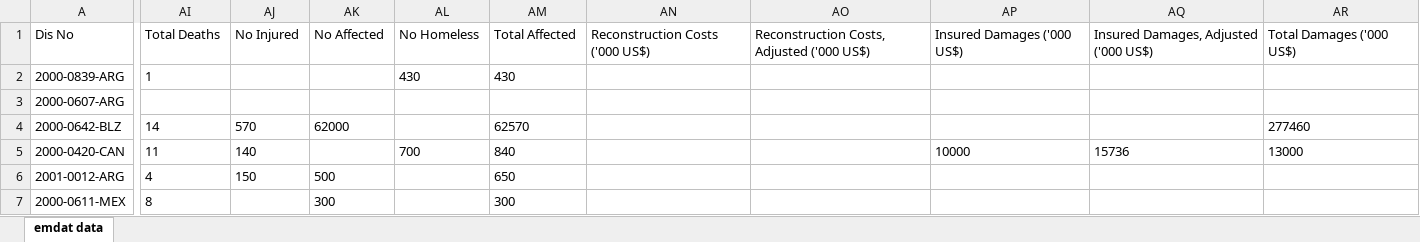
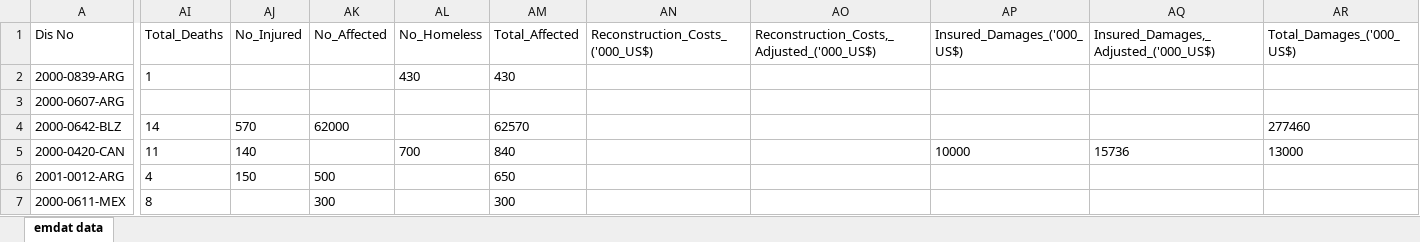
Before and after one commit to GEA960/ITBA-3207_TeamTyphoonAnalysts, an Excel workbook: Data Sets Coding Analysis/2000-2022-emdat_public_2022_04_24_query_uid-XuKaJG.xlsx, sheet emdat data, drawn as a sheet; only a part is shown, gaps mark what is left out; values as stored, in another font and other column widths than the file's, no borders; the diff covers the shown part only; the diff names each change by its address in the sheet, - before the commit and + after, or states it on an @@ line.

Commit message:
Started the 'a6. Statistical Overview and Correlation Analysis of the featured X variables' and removed the spaces on the csv file and all other variable names on codes

```diff
--- a/Data Sets Coding Analysis/2000-2022-emdat_public_2022_04_24_query_uid-XuKaJG.xlsx (sheet emdat data)
+++ b/Data Sets Coding Analysis/2000-2022-emdat_public_2022_04_24_query_uid-XuKaJG.xlsx (sheet emdat data)
-AI1: Total Deaths
+AI1: Total_Deaths
-AJ1: No Injured
+AJ1: No_Injured
-AK1: No Affected
+AK1: No_Affected
-AL1: No Homeless
+AL1: No_Homeless
-AM1: Total Affected
+AM1: Total_Affected
-AN1: Reconstruction Costs ('000 US$)
+AN1: Reconstruction_Costs_('000_US$)
-AO1: Reconstruction Costs, Adjusted ('000 US$)
+AO1: Reconstruction_Costs,_Adjusted_('000_US$)
-AP1: Insured Damages ('000 US$)
+AP1: Insured_Damages_('000_US$)
-AQ1: Insured Damages, Adjusted ('000 US$)
+AQ1: Insured_Damages,_Adjusted_('000_US$)
-AR1: Total Damages ('000 US$)
+AR1: Total_Damages_('000_US$)
```
Also changed, not shown: 1 edited cell elsewhere in this sheet, 1 other file.
